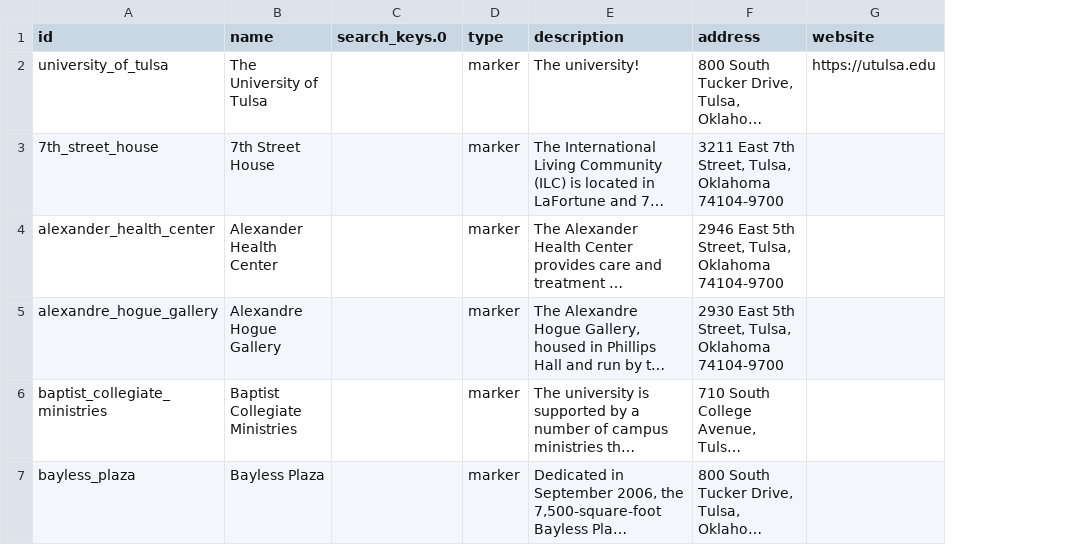
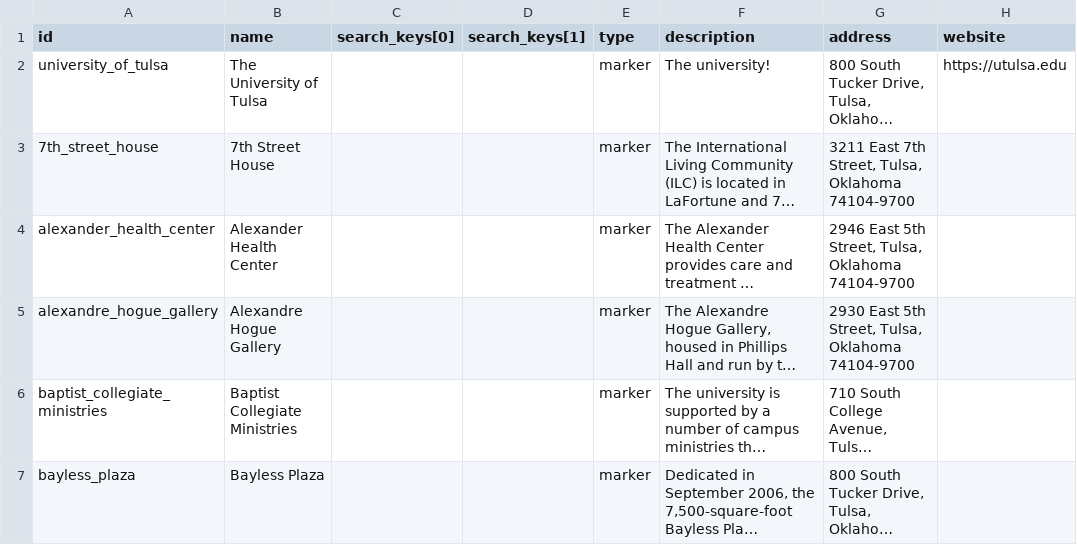
Before and after one commit to chadac/utulsa-react-map, a CSV file: src/data/places.csv, drawn as a sheet; only a part is shown; long unchanged cells end in …; the diff covers the shown part only; the diff names each change by its address in the sheet, - before the commit and + after, or states it on an @@ line.

Commit message:
Added functionality to specify search keys for places or routes.

```diff
--- a/src/data/places.csv
+++ b/src/data/places.csv
+column D (search_keys[1]), empty
-C1: search_keys.0
+C1: search_keys[0]
```
Also changed, not shown: 4 edited cells elsewhere in this file, 2 other files.
